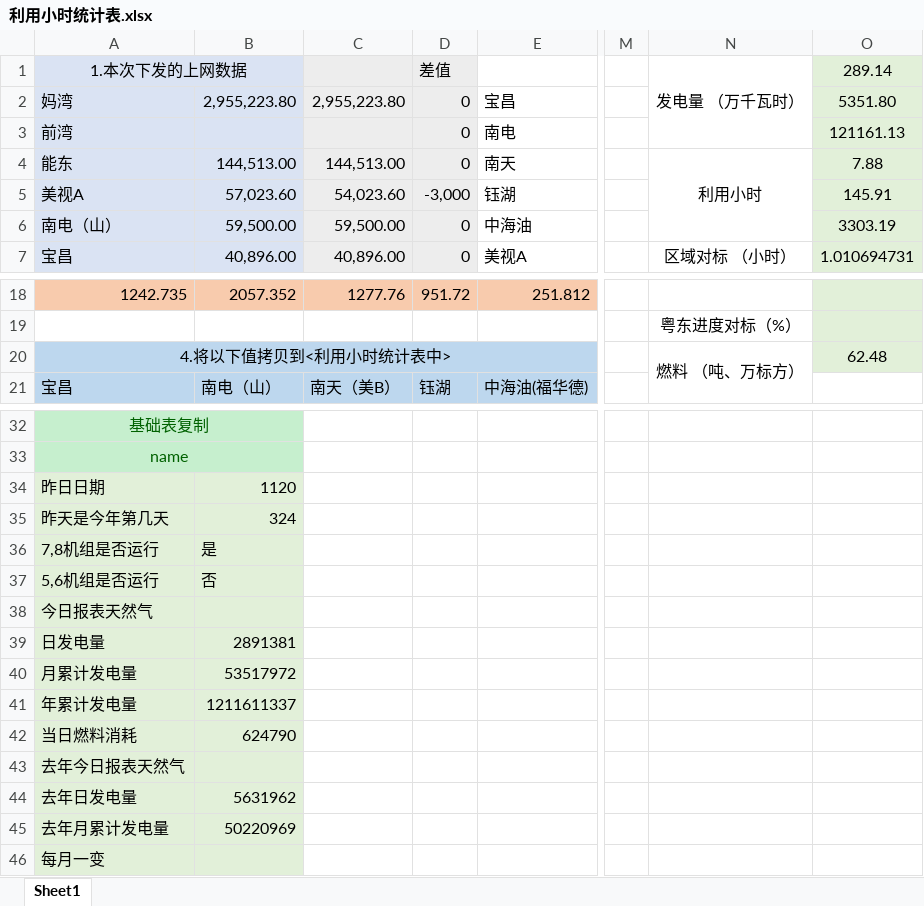
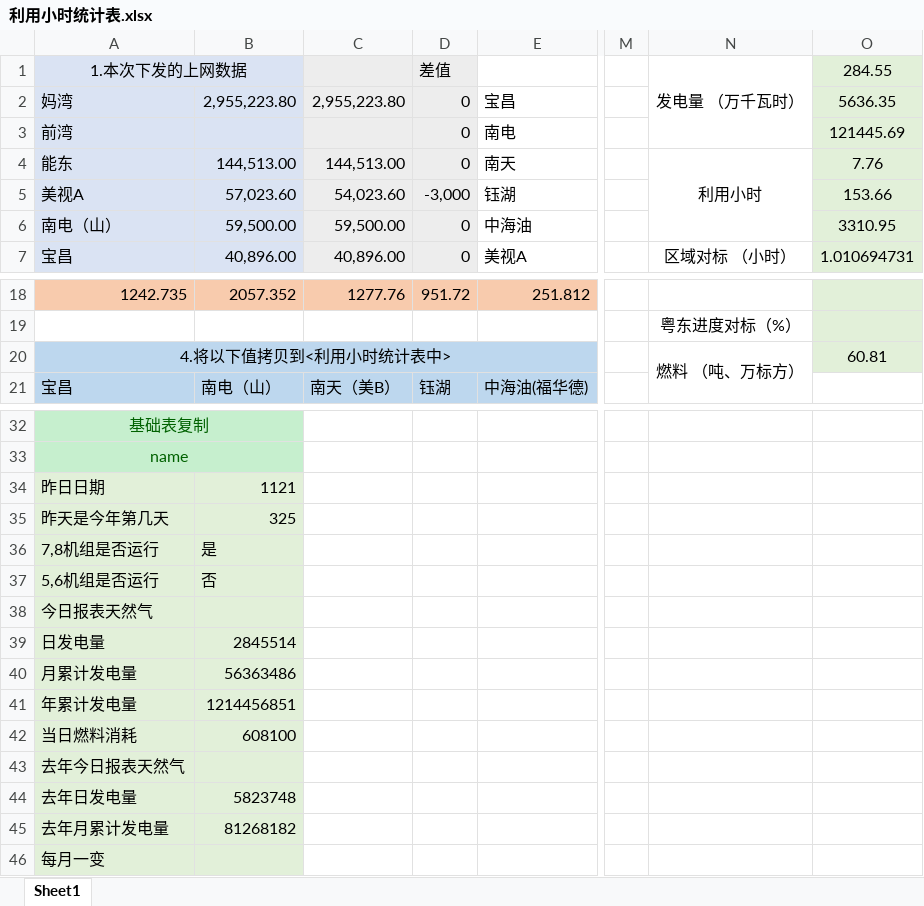
Before and after one commit to qweerer/PYthon_Study, an Excel workbook: 工作代码/每日报表/利用小时统计表.xlsx, sheet Sheet1, drawn as a sheet; only a part is shown, gaps mark what is left out; values as stored, in another font and other column widths than the file's, no borders; the diff names each change by its address in the sheet, - before the commit and + after, or states it on an @@ line.

```diff
--- a/工作代码/每日报表/利用小时统计表.xlsx (sheet Sheet1)
+++ b/工作代码/每日报表/利用小时统计表.xlsx (sheet Sheet1)
-O1: 289.14
+O1: 284.55
-O2 (284.55): 5351.80
+O2 (284.55): 5636.35
-O3 (284.55): 121161.13
+O3 (284.55): 121445.69
-O4 (284.55): 7.88
+O4 (284.55): 7.76
-O5 (284.55): 145.91
+O5 (284.55): 153.66
-O6 (284.55): 3303.19
+O6 (284.55): 3310.95
-O20 (284.55): 62.48
+O20 (284.55): 60.81
-B34: 1120
+B34: 1121
-B35: 324
+B35: 325
-B39: 2891381
+B39: 2845514
-B40: 53517972
+B40: 56363486
-B41: 1211611337
+B41: 1214456851
-B42: 624790
+B42: 608100
-B44: 5631962
+B44: 5823748
-B45: 50220969
+B45: 81268182
```
Also changed, not shown: 工作代码/每日报表/每日报表基础文件.xlsx, 工作代码/每日报表/输出/电量完成日out.xlsx, 6 other files.
